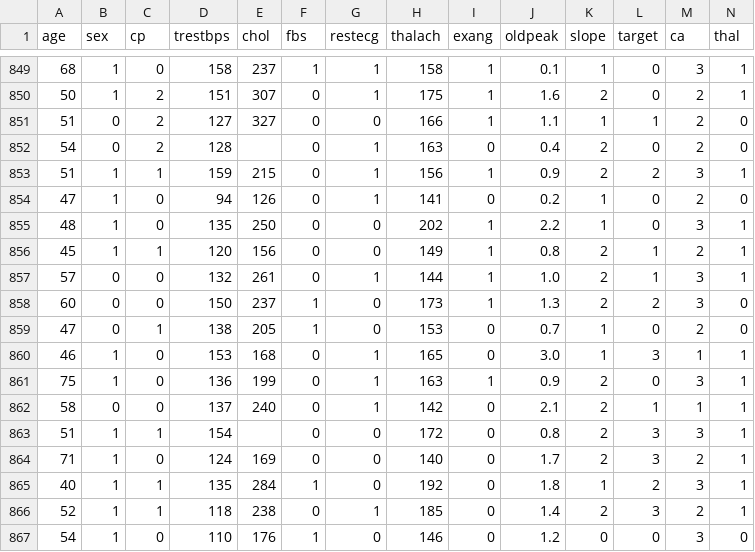
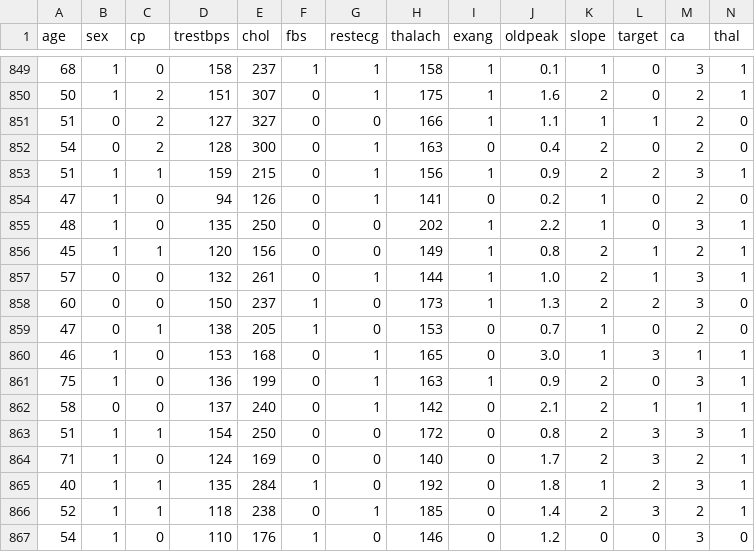
Before and after one commit to paradox4now/deathnot, a CSV file: heart.csv, drawn as a sheet; only a part is shown, gaps mark what is left out; the diff covers the shown part only.

```diff
--- a/heart.csv
+++ b/heart.csv
@@ -851,3 +851,3 @@ age,sex,cp,trestbps,chol,fbs,restecg,thalach,exang,oldpeak,slope,target,ca,thal
 51,0,2,127,327,0,0,166,1,1.1,1,1,2,0
-54,0,2,128,,0,1,163,0,0.4,2,0,2,0
+54,0,2,128,300,0,1,163,0,0.4,2,0,2,0
 51,1,1,159,215,0,1,156,1,0.9,2,2,3,1
@@ -862,3 +862,3 @@ age,sex,cp,trestbps,chol,fbs,restecg,thalach,exang,oldpeak,slope,target,ca,thal
 58,0,0,137,240,0,1,142,0,2.1,2,1,1,1
-51,1,1,154,,0,0,172,0,0.8,2,3,3,1
+51,1,1,154,250,0,0,172,0,0.8,2,3,3,1
 71,1,0,124,169,0,0,140,0,1.7,2,3,2,1
```
Also changed, not shown: 11 edited cells elsewhere in this file.
